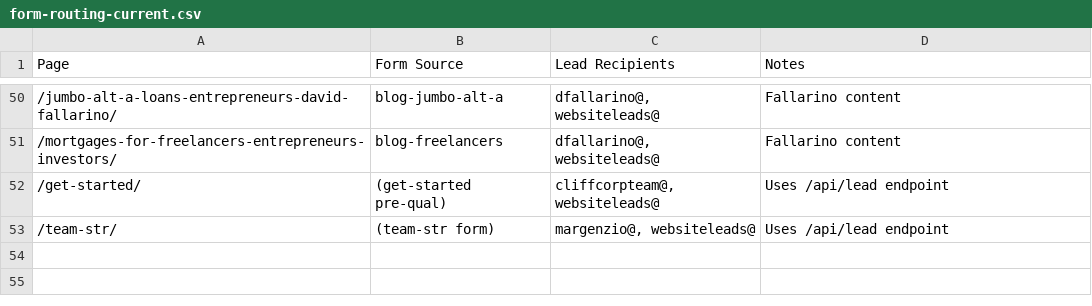
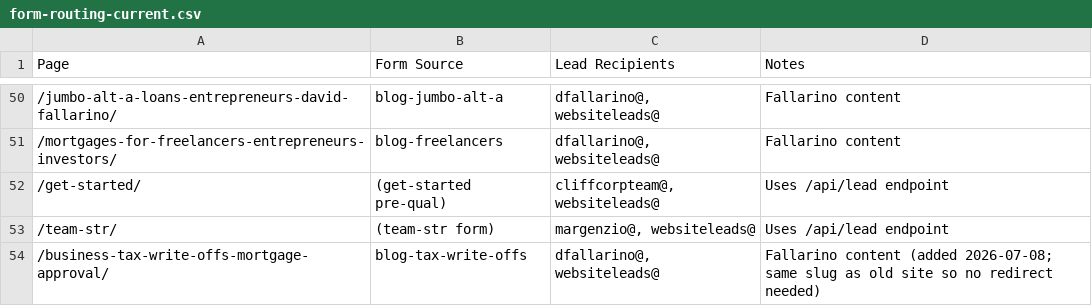
Before and after one commit to cliffcomortgage/cliffco-site, a CSV file: website/site maps and routing/form-routing-current.csv, drawn as a sheet; only a part is shown, gaps mark what is left out.

```diff
--- a/website/site maps and routing/form-routing-current.csv
+++ b/website/site maps and routing/form-routing-current.csv
@@ -53 +53,2 @@ Page,Form Source,Lead Recipients,Notes
 /team-str/,(team-str form),"margenzio@, websiteleads@",Uses /api/lead endpoint
+/business-tax-write-offs-mortgage-approval/,blog-tax-write-offs,"dfallarino@, websiteleads@",Fallarino content (added 2026-07-08; same slug as old site so no redirect needed)
```
Also changed, not shown: 3 other files.
